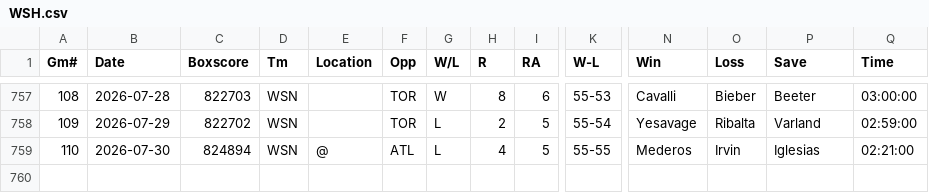
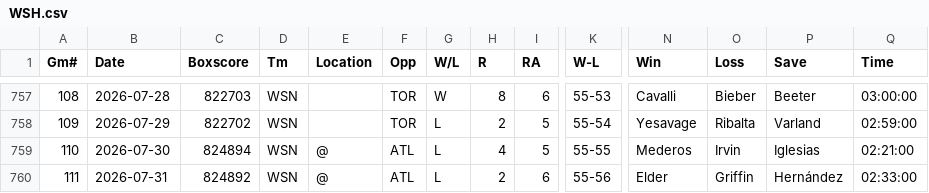
Before and after one commit to ironmanics/mlb-data, a CSV file: data/gamelogs/WSH.csv, drawn as a sheet; only a part is shown, gaps mark what is left out; rows hold the shown columns only; the diff names each change by its address in the sheet, - before the commit and + after, or states it on an @@ line.

Commit message:
Add 1 game(s) for WSH — 2026-08-01

```diff
--- a/data/gamelogs/WSH.csv
+++ b/data/gamelogs/WSH.csv
+row 760: 111 | 2026-07-31 | 824892 | WSN | @ | ATL | L | 2 | 6 | 55-56 | Elder | Griffin | Hernández | 02:33:00
```
